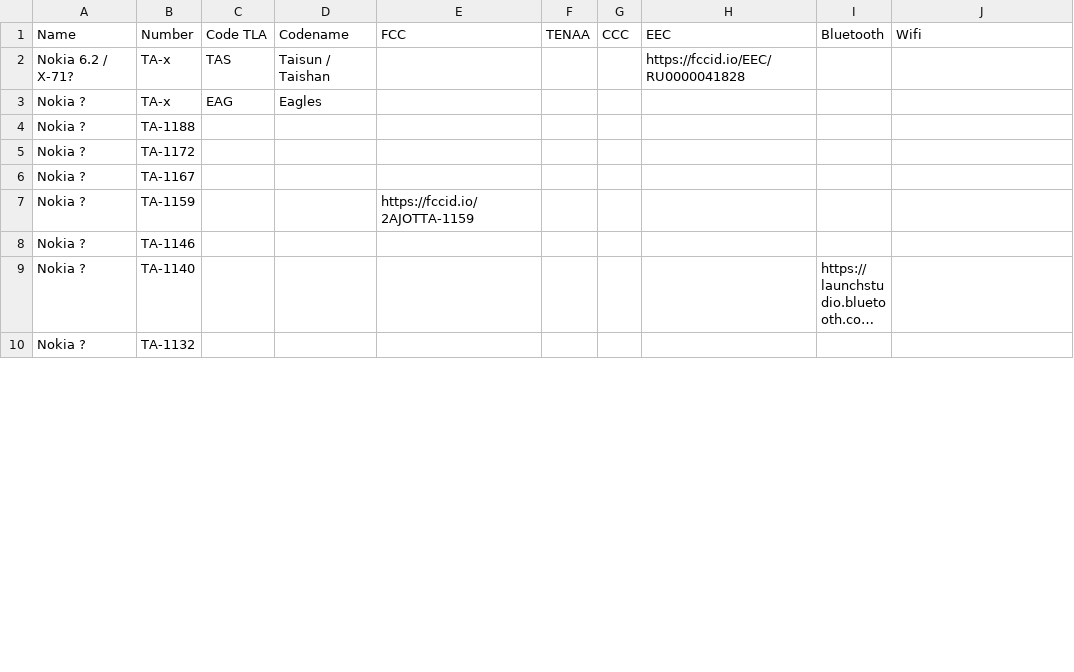
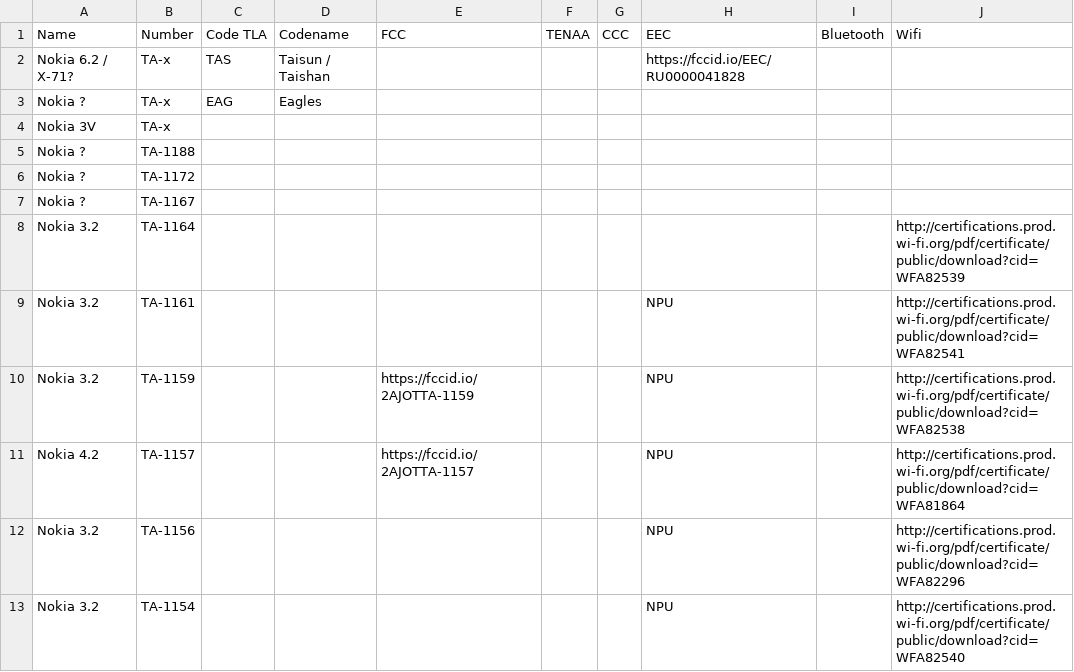
Before and after one commit to madb1lly/HMD-Nokia-phones-data, a CSV file: Nokia phones and codenames.csv, drawn as a sheet; only a part is shown; the shorter side is filled out with more unchanged rows; long unchanged cells end in …; the diff covers the shown part only.

Commit message:
Add files via upload

```diff
--- a/Nokia phones and codenames.csv
+++ b/Nokia phones and codenames.csv
@@ -3,2 +3,3 @@ Nokia 6.2 / X-71?,TA-x,TAS,Taisun / Taishan,,,,https://fccid.io/EEC/RU0000041828
 Nokia ?,TA-x,EAG,Eagles,,,,,,
+Nokia 3V,TA-x,,,,,,,,
 Nokia ?,TA-1188,,,,,,,,
@@ -6,2 +7,7 @@ Nokia ?,TA-1172,,,,,,,,
 Nokia ?,TA-1167,,,,,,,,
-Nokia ?,TA-1159,,,https://fccid.io/2AJOTTA-1159,,,,,
+Nokia 3.2,TA-1164,,,,,,,,http://certifications.prod.wi-fi.org/pdf/certificate/public/download?cid=WFA82539
+Nokia 3.2,TA-1161,,,,,,NPU,,http://certifications.prod.wi-fi.org/pdf/certificate/public/download?cid=WFA82541
+Nokia 3.2,TA-1159,,,https://fccid.io/2AJOTTA-1159,,,NPU,,http://certifications.prod.wi-fi.org/pdf/certificate/public/download?cid=WFA82538
+Nokia 4.2,TA-1157,,,https://fccid.io/2AJOTTA-1157,,,NPU,,http://certifications.prod.wi-fi.org/pdf/certificate/public/download?cid=WFA81864
+Nokia 3.2,TA-1156,,,,,,NPU,,http://certifications.prod.wi-fi.org/pdf/certificate/public/download?cid=WFA82296
+Nokia 3.2,TA-1154,,,,,,NPU,,http://certifications.prod.wi-fi.org/pdf/certificate/public/download?cid=WFA82540
```
Also changed, not shown: 4 added rows, 10 removed rows and 99 moved rows elsewhere in this file.
